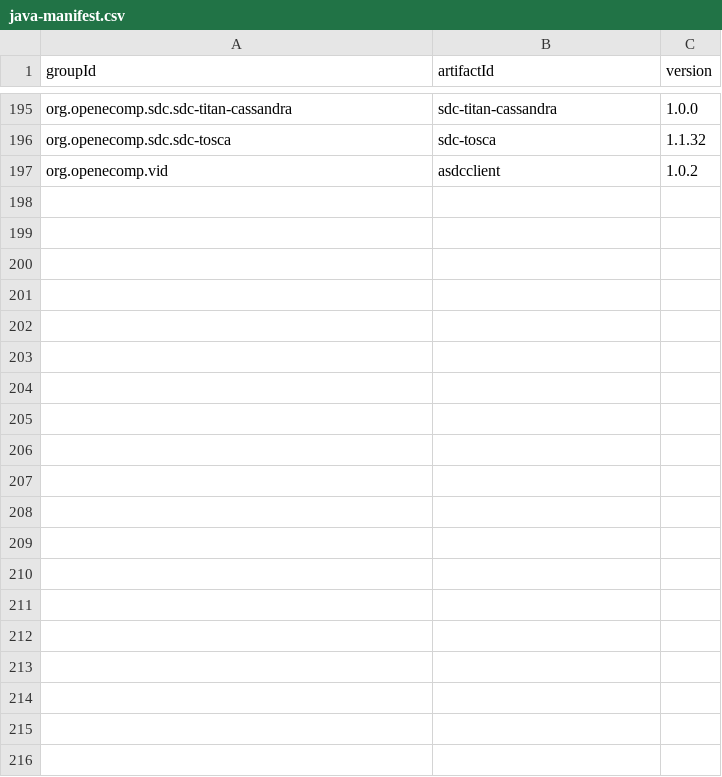
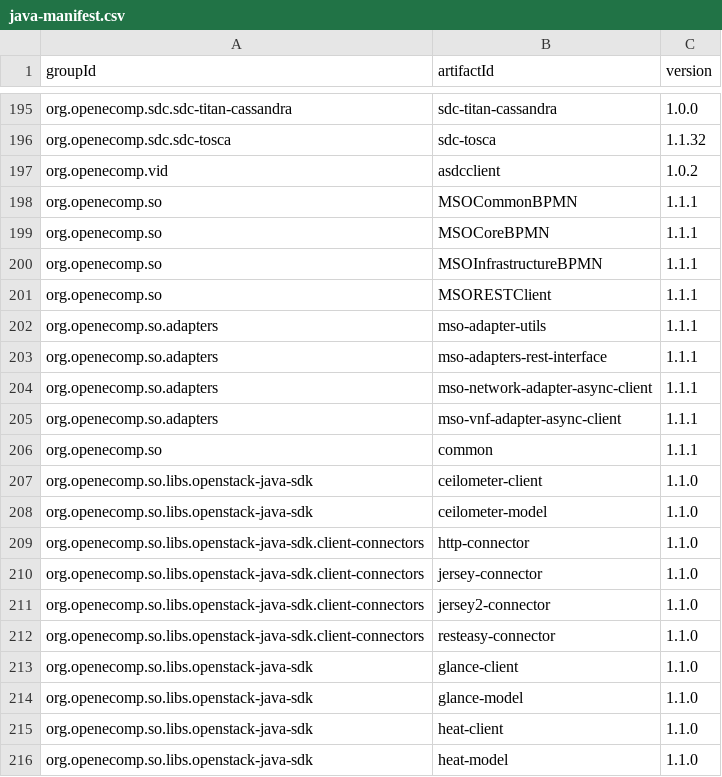
Before and after one commit to onap/integration, a CSV file: version-manifest/src/main/resources/java-manifest.csv, drawn as a sheet; only a part is shown, gaps mark what is left out; the diff covers the shown part only.

Commit message:
Add SO java artifacts into manifest
Adding all SO artifacts since we're not sure which ones are useful.

Change-Id: Id31625b171ba4cdfec29bfb9ed0ce5971026a2b6
Issue-Id: SO-347
Signed-off-by: Arthur Martella <amartell@research.att.com>

```diff
--- a/version-manifest/src/main/resources/java-manifest.csv
+++ b/version-manifest/src/main/resources/java-manifest.csv
@@ -197 +197,20 @@ org.openecomp.sdc.sdc-tosca,sdc-tosca,1.1.32
 org.openecomp.vid,asdcclient,1.0.2
+org.openecomp.so,MSOCommonBPMN,1.1.1
+org.openecomp.so,MSOCoreBPMN,1.1.1
+org.openecomp.so,MSOInfrastructureBPMN,1.1.1
+org.openecomp.so,MSORESTClient,1.1.1
+org.openecomp.so.adapters,mso-adapter-utils,1.1.1
+org.openecomp.so.adapters,mso-adapters-rest-interface,1.1.1
+org.openecomp.so.adapters,mso-network-adapter-async-client,1.1.1
+org.openecomp.so.adapters,mso-vnf-adapter-async-client,1.1.1
+org.openecomp.so,common,1.1.1
+org.openecomp.so.libs.openstack-java-sdk,ceilometer-client,1.1.0
+org.openecomp.so.libs.openstack-java-sdk,ceilometer-model,1.1.0
+org.openecomp.so.libs.openstack-java-sdk.client-connectors,http-connector,1.1.0
+org.openecomp.so.libs.openstack-java-sdk.client-connectors,jersey-connector,1.1.0
+org.openecomp.so.libs.openstack-java-sdk.client-connectors,jersey2-connector,1.1.0
+org.openecomp.so.libs.openstack-java-sdk.client-connectors,resteasy-connector,1.1.0
+org.openecomp.so.libs.openstack-java-sdk,glance-client,1.1.0
+org.openecomp.so.libs.openstack-java-sdk,glance-model,1.1.0
+org.openecomp.so.libs.openstack-java-sdk,heat-client,1.1.0
+org.openecomp.so.libs.openstack-java-sdk,heat-model,1.1.0
```
Also changed, not shown: 13 added rows elsewhere in this file.
